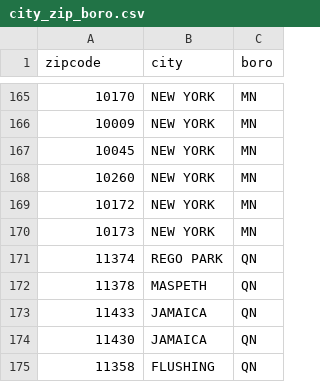
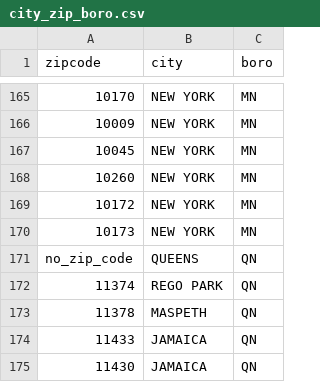
Before and after one commit to NYCPlanning/ceqr-app-data, a CSV file: recipes/_data/city_zip_boro.csv, drawn as a sheet; only a part is shown, gaps mark what is left out; the shorter side is filled out with more unchanged rows.

Commit message:
build 2023 school buildings and air data (#154)
* cleanup build action

* more action cleanup

* gitignore

* declare python packages used in dev

* made runner executable

* raise errors

* raise errors

* make runner executable

* fix and improve use of sqlalchemy

* make executable

* use new api url for the same dataset

* modify publish issue

* update publish action

* update build action

* fix python version

* still try with a 3.12 version

* fix input name

* fix issue title format

* lil formatting

* delete requirements file

* delete unused issue templates

* add usernames of assignees

* define rejection geosupport code in geo.py

* include geo message and return code in export

* fix only failed geocoding in title v data

* add queens as a city in queens

* generate city_boro file without zipcodes

* use city_boro to limit records to nyc

* apply pr feedback

* use a persistent sqlalchemy engine

```diff
--- a/recipes/_data/city_zip_boro.csv
+++ b/recipes/_data/city_zip_boro.csv
@@ -170,2 +170,3 @@
 "10173","NEW YORK","MN"
+"no_zip_code","QUEENS","QN"
 "11374","REGO PARK","QN"
```
Also changed, not shown: recipes/_data/air_corr.csv, 12 other files.
